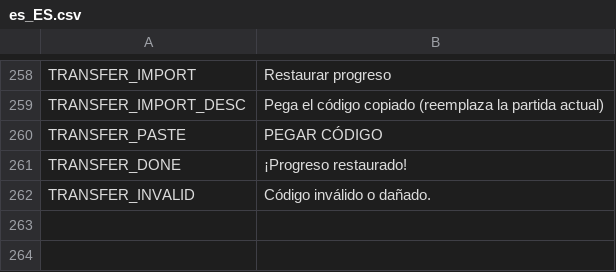
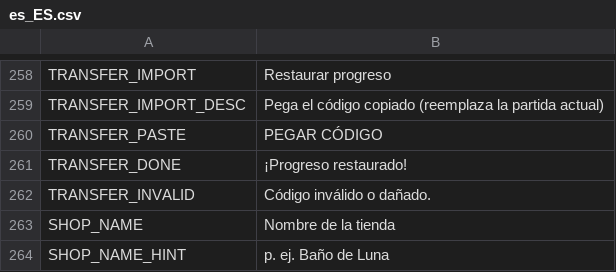
Before and after one commit to berger33/game_idlepet, a CSV file: data/localization/es_ES.csv, drawn as a sheet; only a part is shown, gaps mark what is left out; the diff names each change by its address in the sheet, - before the commit and + after, or states it on an @@ line.

Commit message:
Nome do pet shop em Ajustes: aparece na placa da sala e no cartão de share (personalização)
Co-authored-by: arena-agent <297053741+arena-agent@users.noreply.github.com>

```diff
--- a/data/localization/es_ES.csv
+++ b/data/localization/es_ES.csv
+row 263: SHOP_NAME | Nombre de la tienda
+row 264: SHOP_NAME_HINT | p. ej. Baño de Luna
```
Also changed, not shown: data/localization/en_US.csv, data/localization/pt_BR.csv, 5 other files.
